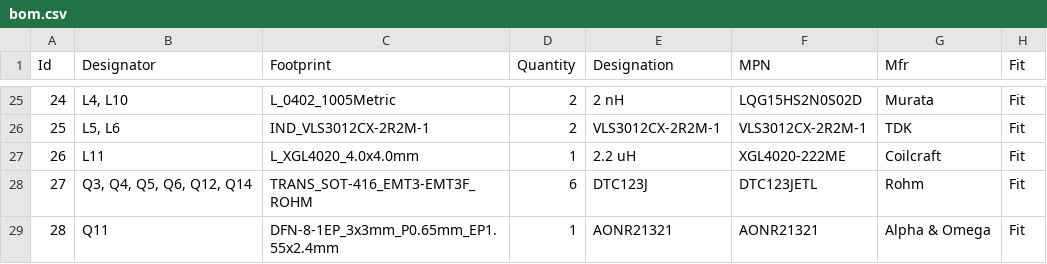
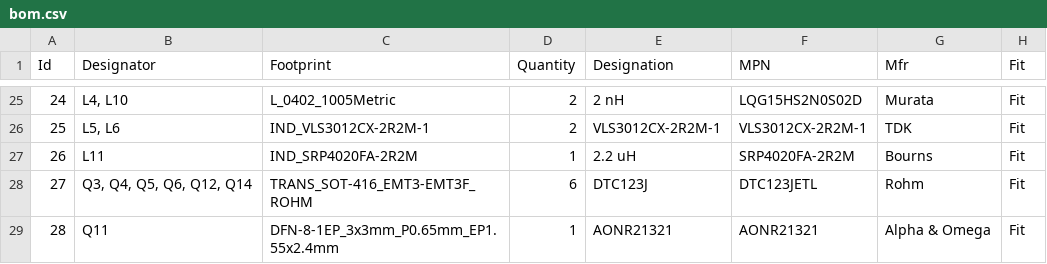
Before and after one commit to Tinkerbug-Robotics/TinkerRocket, a CSV file: hardware/tinker-beetle/bom.csv, drawn as a sheet; only a part is shown, gaps mark what is left out.

```diff
--- a/hardware/tinker-beetle/bom.csv
+++ b/hardware/tinker-beetle/bom.csv
@@ -26,3 +26,3 @@
 "25";"L5, L6";"IND_VLS3012CX-2R2M-1";"2";"VLS3012CX-2R2M-1";"VLS3012CX-2R2M-1";"TDK";"Fit"
-"26";"L11";"L_XGL4020_4.0x4.0mm";"1";"2.2 uH";"XGL4020-222ME";"Coilcraft";"Fit"
+"26";"L11";"IND_SRP4020FA-2R2M";"1";"2.2 uH";"SRP4020FA-2R2M";"Bourns";"Fit"
 "27";"Q3, Q4, Q5, Q6, Q12, Q14";"TRANS_SOT-416_EMT3-EMT3F_ROHM";"6";"DTC123J";"DTC123JETL";"Rohm";"Fit"
```
Also changed, not shown: hardware/tinker-mantis/bom.csv, 7 other files.
